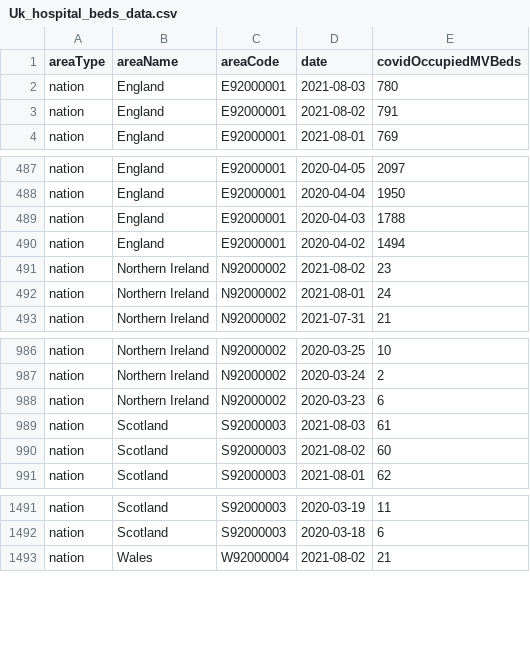
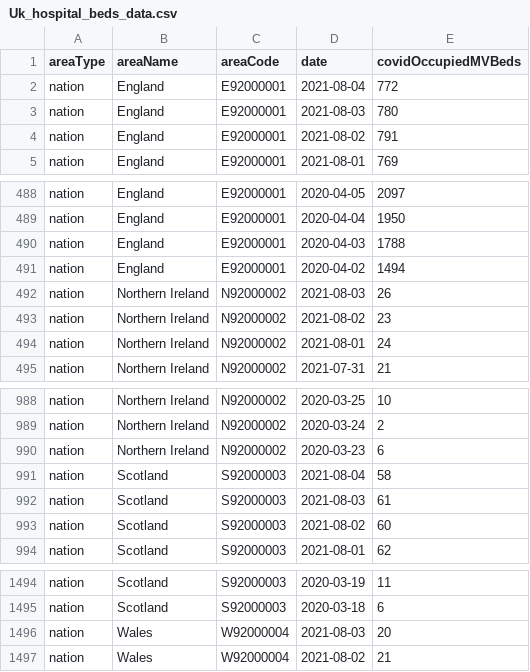
Before and after one commit to LowriWilliams/Portal_Covid_Cymru, a CSV file: data/Uk_hospital_beds_data.csv, drawn as a sheet; only a part is shown, gaps mark what is left out; the diff names each change by its address in the sheet, - before the commit and + after, or states it on an @@ line.

```diff
--- a/data/Uk_hospital_beds_data.csv
+++ b/data/Uk_hospital_beds_data.csv
+row 2: nation | England | E92000001 | 2021-08-04 | 772
+row 492: nation | Northern Ireland | N92000002 | 2021-08-03 | 26
+row 991: nation | Scotland | S92000003 | 2021-08-04 | 58
+row 1496: nation | Wales | W92000004 | 2021-08-03 | 20
```
Also changed, not shown: data/Health_board_vaccination_map.csv, data/Rapid COVID-19 surveillance data.csv, 25 other files.
